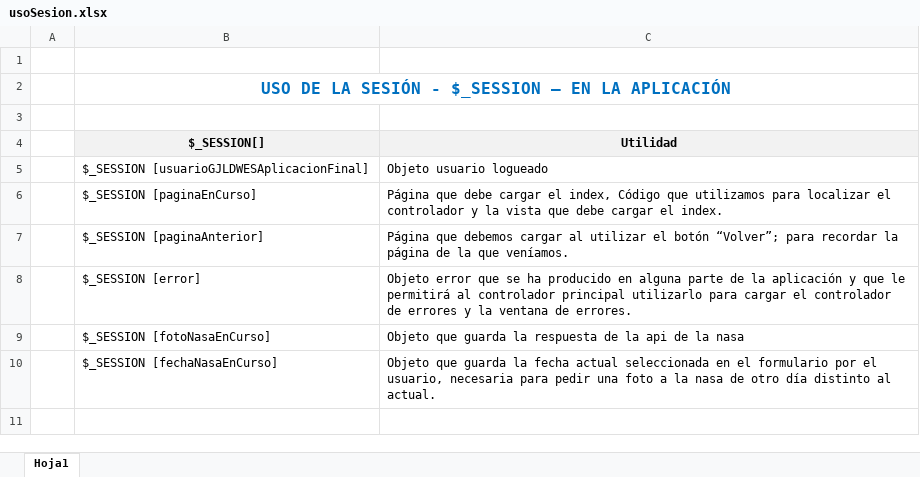
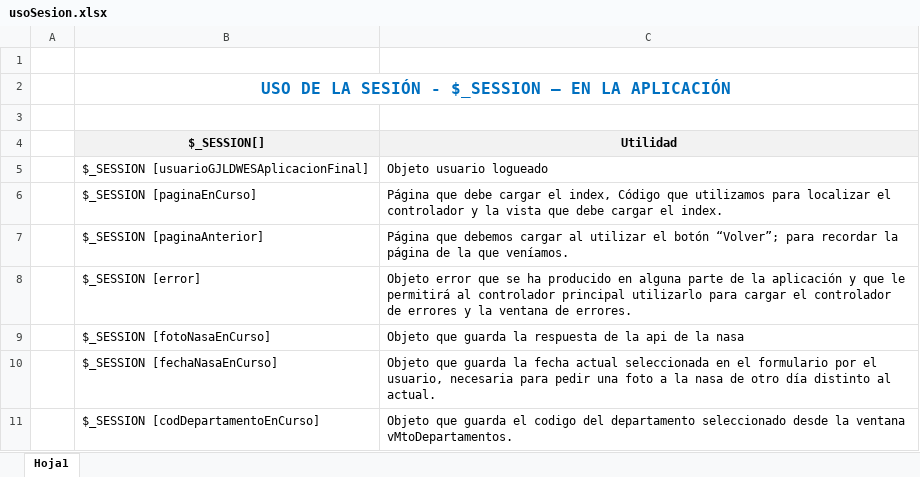
Before and after one commit to GonJunLor/GJLDWESAplicacionFinal, an Excel workbook: doc/pdf/usoSesion.xlsx, sheet Hoja1, drawn as a sheet; values as stored, in another font and other column widths than the file's, no borders; the diff names each change by its address in the sheet, - before the commit and + after, or states it on an @@ line.

Commit message:
feat: consultar departamento

```diff
--- a/doc/pdf/usoSesion.xlsx (sheet Hoja1)
+++ b/doc/pdf/usoSesion.xlsx (sheet Hoja1)
+row 11:  | $_SESSION [codDepartamentoEnCurso] | Objeto que guarda el codigo del departamento seleccionado desde la ventana vMtoDepartamentos.
```
Also changed, not shown: 14 other files.
